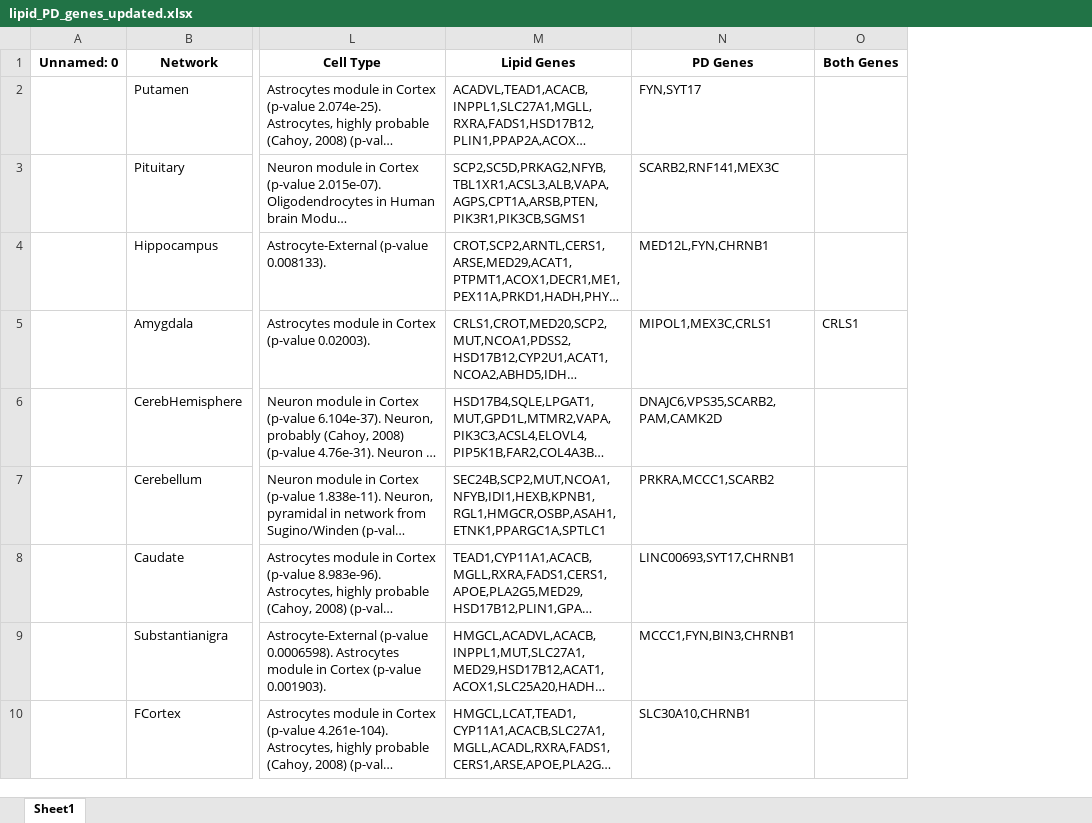
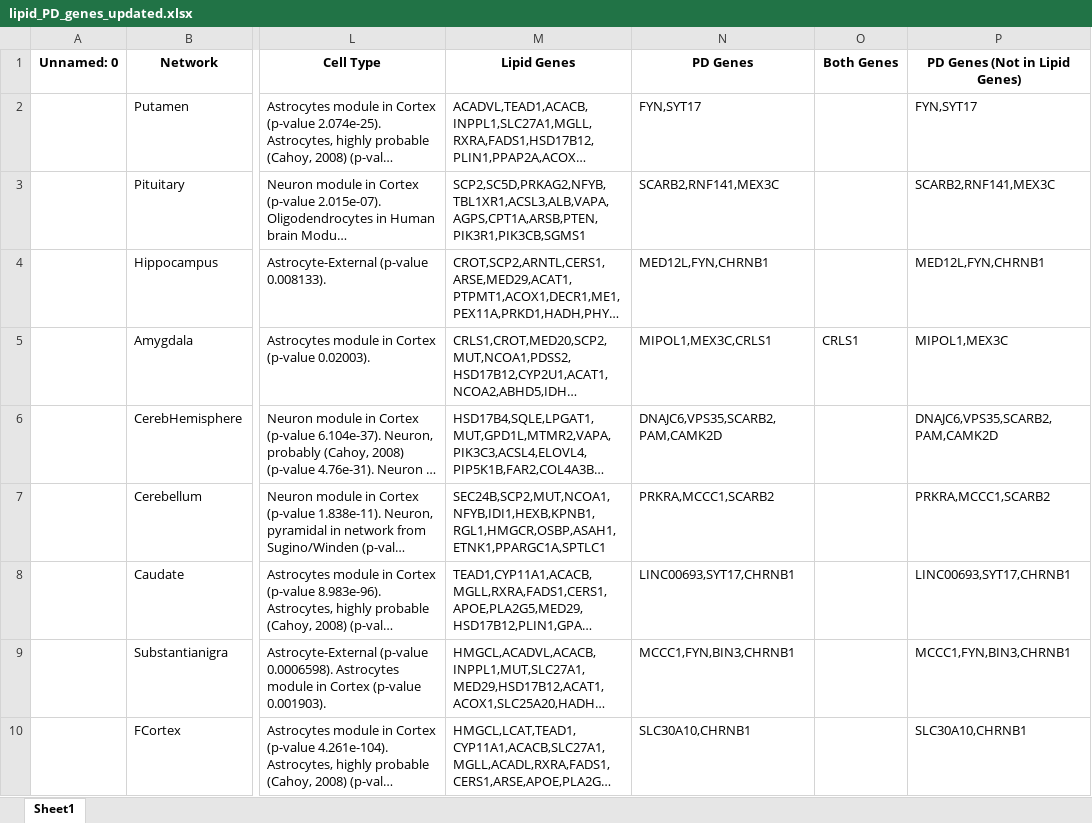
Before and after one commit to yiminghuang47/kara-lab, an Excel workbook: gene expression/lipid_PD_genes_updated.xlsx, sheet Sheet1, drawn as a sheet; only a part is shown, gaps mark what is left out; long unchanged cells end in …; values as stored, in another font and other column widths than the file's, no borders; the diff names each change by its address in the sheet, - before the commit and + after, or states it on an @@ line.

```diff
--- a/gene expression/lipid_PD_genes_updated.xlsx (sheet Sheet1)
+++ b/gene expression/lipid_PD_genes_updated.xlsx (sheet Sheet1)
+column P (PD Genes (Not in Lipid Genes)), rows 2-10: FYN,SYT17 | SCARB2,RNF141,MEX3C | MED12L,FYN,CHRNB1 | MIPOL1,MEX3C | DNAJC6,VPS35,SCARB2,PAM,CAMK2D | PRKRA,MCCC1,SCARB2 | LINC00693,SYT17,CHRNB1 | MCCC1,FYN,BIN3,CHRNB1 | SLC30A10,CHRNB1
```
Also changed, not shown: 3 other files.
